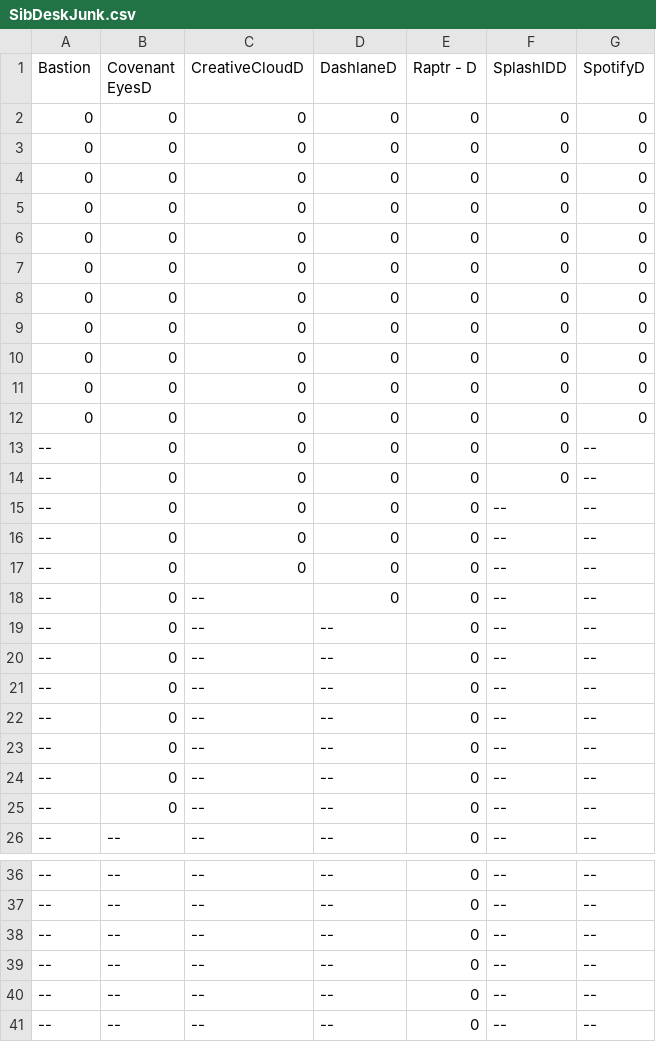
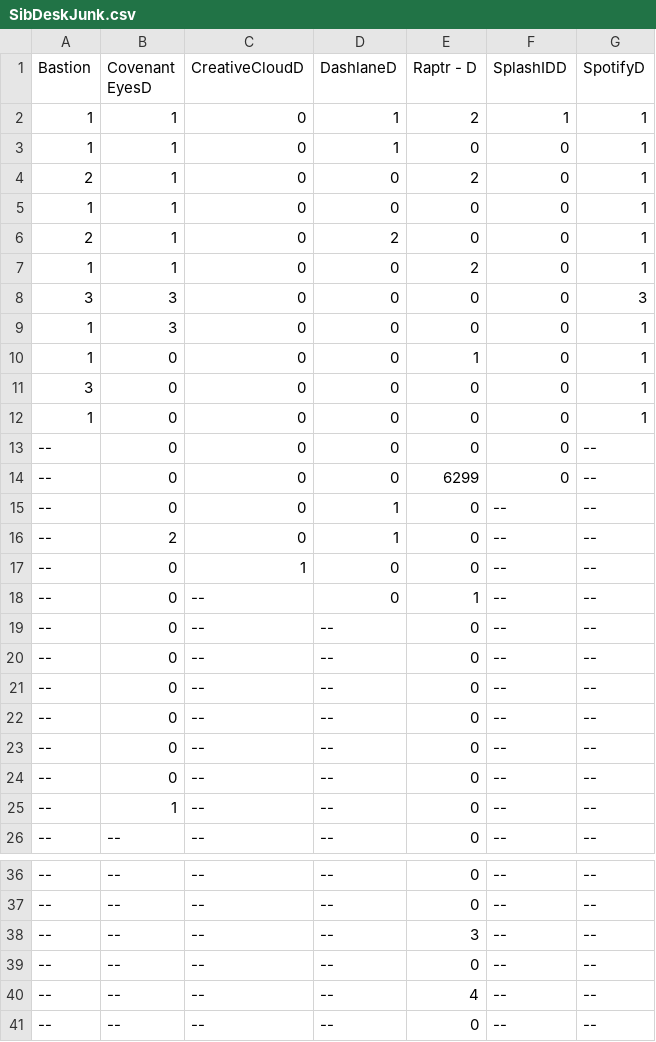
Before and after one commit to kbaileyky/VersionClassifier, a CSV file: Data/json/VersionJsonClassified/AppCSVs/SibDeskJunk.csv, drawn as a sheet; only a part is shown, gaps mark what is left out.

```diff
--- a/Data/json/VersionJsonClassified/AppCSVs/SibDeskJunk.csv
+++ b/Data/json/VersionJsonClassified/AppCSVs/SibDeskJunk.csv
@@ -1,19 +1,19 @@
 Bastion,Covenant EyesD,CreativeCloudD,DashlaneD,Raptr - D,SplashIDD,SpotifyD
-0,0,0,0,0,0,0
-0,0,0,0,0,0,0
-0,0,0,0,0,0,0
-0,0,0,0,0,0,0
-0,0,0,0,0,0,0
-0,0,0,0,0,0,0
-0,0,0,0,0,0,0
-0,0,0,0,0,0,0
-0,0,0,0,0,0,0
-0,0,0,0,0,0,0
-0,0,0,0,0,0,0
+1,1,0,1,2,1,1
+1,1,0,1,0,0,1
+2,1,0,0,2,0,1
+1,1,0,0,0,0,1
+2,1,0,2,0,0,1
+1,1,0,0,2,0,1
+3,3,0,0,0,0,3
+1,3,0,0,0,0,1
+1,0,0,0,1,0,1
+3,0,0,0,0,0,1
+1,0,0,0,0,0,1
 --,0,0,0,0,0,--
---,0,0,0,0,0,--
---,0,0,0,0,--,--
---,0,0,0,0,--,--
---,0,0,0,0,--,--
---,0,--,0,0,--,--
+--,0,0,0,6299,0,--
+--,0,0,1,0,--,--
+--,2,0,1,0,--,--
+--,0,1,0,0,--,--
+--,0,--,0,1,--,--
 --,0,--,--,0,--,--
@@ -24,3 +24,3 @@ Bastion,Covenant EyesD,CreativeCloudD,DashlaneD,Raptr - D,SplashIDD,SpotifyD
 --,0,--,--,0,--,--
---,0,--,--,0,--,--
+--,1,--,--,0,--,--
 --,--,--,--,0,--,--
@@ -37,5 +37,5 @@ Bastion,Covenant EyesD,CreativeCloudD,DashlaneD,Raptr - D,SplashIDD,SpotifyD
 --,--,--,--,0,--,--
+--,--,--,--,3,--,--
 --,--,--,--,0,--,--
---,--,--,--,0,--,--
---,--,--,--,0,--,--
+--,--,--,--,4,--,--
 --,--,--,--,0,--,--
```
Also changed, not shown: Data/json/VersionJsonClassified/AppCSVs/DesktopJunk.csv, Data/json/VersionJsonClassified/AppCSVs/DesktopNonFunc.csv, 48 other files.
